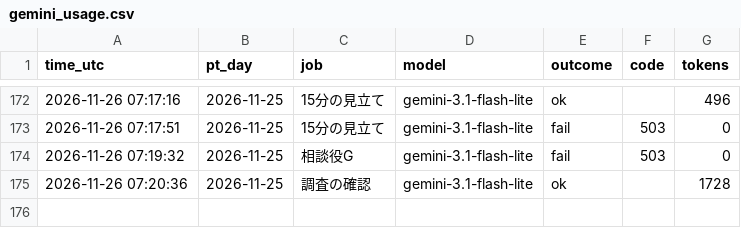
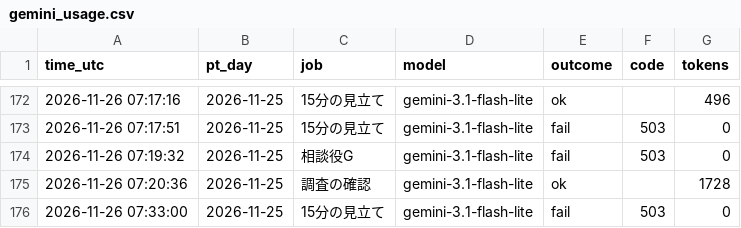
Before and after one commit to ke104-debug/fx-, a CSV file: journal/gemini_usage.csv, drawn as a sheet; only a part is shown, gaps mark what is left out.

```diff
--- a/journal/gemini_usage.csv
+++ b/journal/gemini_usage.csv
@@ -175 +175,2 @@ time_utc,pt_day,job,model,outcome,code,tokens
 2026-11-26 07:20:36,2026-11-25,調査の確認,gemini-3.1-flash-lite,ok,,1728
+2026-11-26 07:33:00,2026-11-25,15分の見立て,gemini-3.1-flash-lite,fail,503,0
```
Also changed, not shown: journal/quick_ai.csv.
